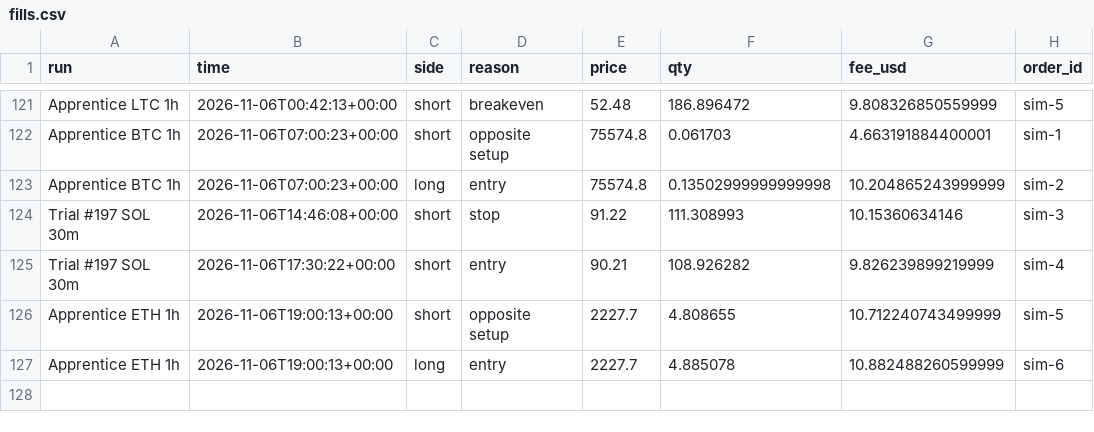
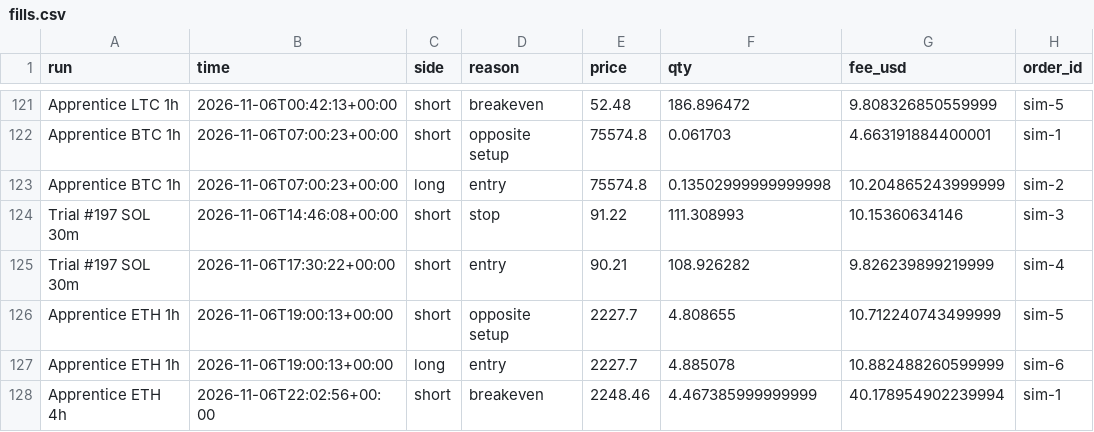
Before and after one commit to ethangoebel1499-jpg/Claude, a CSV file: paper_trades/fills.csv, drawn as a sheet; only a part is shown, gaps mark what is left out; the diff names each change by its address in the sheet, - before the commit and + after, or states it on an @@ line.

```diff
--- a/paper_trades/fills.csv
+++ b/paper_trades/fills.csv
+row 128: Apprentice ETH 4h | 2026-11-06T22:02:56+00:00 | short | breakeven | 2248.46 | 4.467385999999999 | 40.178954902239994 | sim-1
```
Also changed, not shown: apprentice/lessons.csv, paper_trades/equity.csv, 7 other files.
